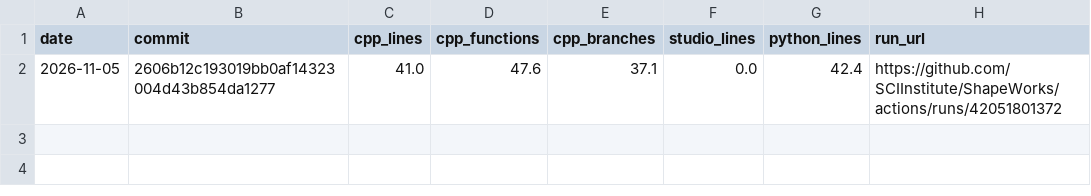
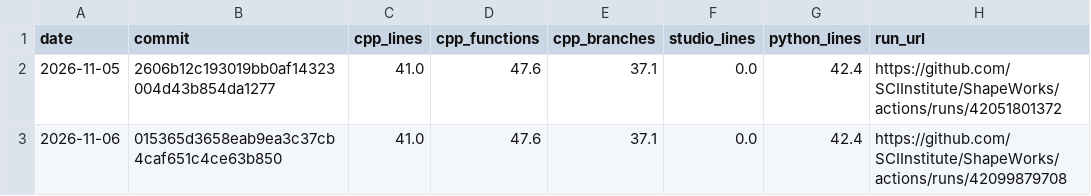
Before and after one commit to SCIInstitute/ShapeWorks, a CSV file: history.csv, drawn as a sheet; the diff names each change by its address in the sheet, - before the commit and + after, or states it on an @@ line.

```diff
--- a/history.csv
+++ b/history.csv
+row 3: 2026-11-06 | 015365d3658eab9ea3c37cb4caf651c4ce63b850 | 41.0 | 47.6 | 37.1 | 0.0 | 42.4 | https://github.com/SCIInstitute/ShapeWorks/actions/runs/42099879708
```
Also changed, not shown: 1 other file.
